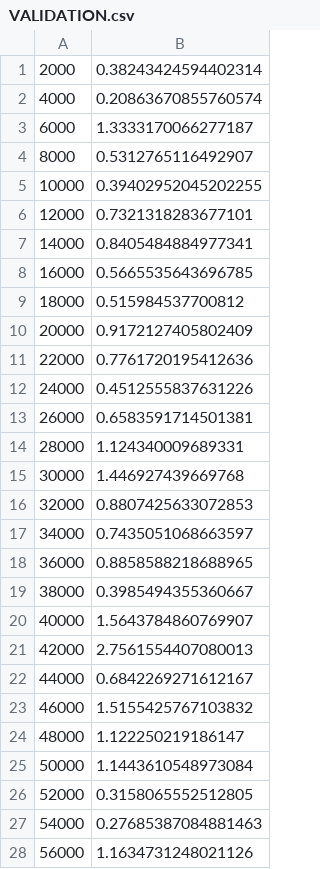
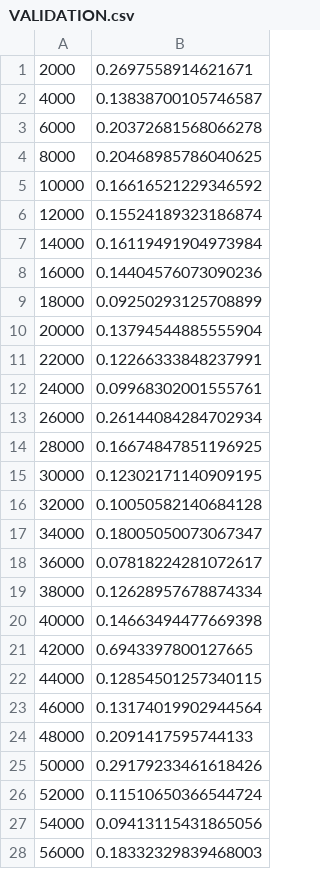
Before and after one commit to MaxDu17/WindPower, a CSV file: Graphs_and_Results/lstm_v7_c_class/GRAPHS/VALIDATION.csv, drawn as a sheet; only a part is shown; the diff covers the shown part only.

```diff
--- a/Graphs_and_Results/lstm_v7_c_class/GRAPHS/VALIDATION.csv
+++ b/Graphs_and_Results/lstm_v7_c_class/GRAPHS/VALIDATION.csv
@@ -1,28 +1,28 @@
-2000,0.38243424594402314
-4000,0.20863670855760574
-6000,1.3333170066277187
-8000,0.5312765116492907
-10000,0.39402952045202255
-12000,0.7321318283677101
-14000,0.8405484884977341
-16000,0.5665535643696785
-18000,0.515984537700812
-20000,0.9172127405802409
-22000,0.7761720195412636
-24000,0.4512555837631226
-26000,0.6583591714501381
-28000,1.124340009689331
-30000,1.446927439669768
-32000,0.8807425633072853
-34000,0.7435051068663597
-36000,0.8858588218688965
-38000,0.3985494355360667
-40000,1.5643784860769907
-42000,2.7561554407080013
-44000,0.6842269271612167
-46000,1.5155425767103832
-48000,1.122250219186147
-50000,1.1443610548973084
-52000,0.3158065552512805
-54000,0.27685387084881463
-56000,1.1634731248021126
+2000,0.2697558914621671
+4000,0.13838700105746587
+6000,0.20372681568066278
+8000,0.20468985786040625
+10000,0.16616521229346592
+12000,0.15524189323186874
+14000,0.16119491904973984
+16000,0.14404576073090236
+18000,0.09250293125708899
+20000,0.13794544885555904
+22000,0.12266333848237991
+24000,0.09968302001555761
+26000,0.26144084284702934
+28000,0.16674847851196925
+30000,0.12302171140909195
+32000,0.10050582140684128
+34000,0.18005050073067347
+36000,0.07818224281072617
+38000,0.12628957678874334
+40000,0.14663494477669398
+42000,0.6943397800127665
+44000,0.12854501257340115
+46000,0.13174019902944564
+48000,0.2091417595744133
+50000,0.29179233461618426
+52000,0.11510650366544724
+54000,0.09413115431865056
+56000,0.18332329839468003
```
Also changed, not shown: 50 added rows and 2 edited cells elsewhere in this file, 47 other files.
